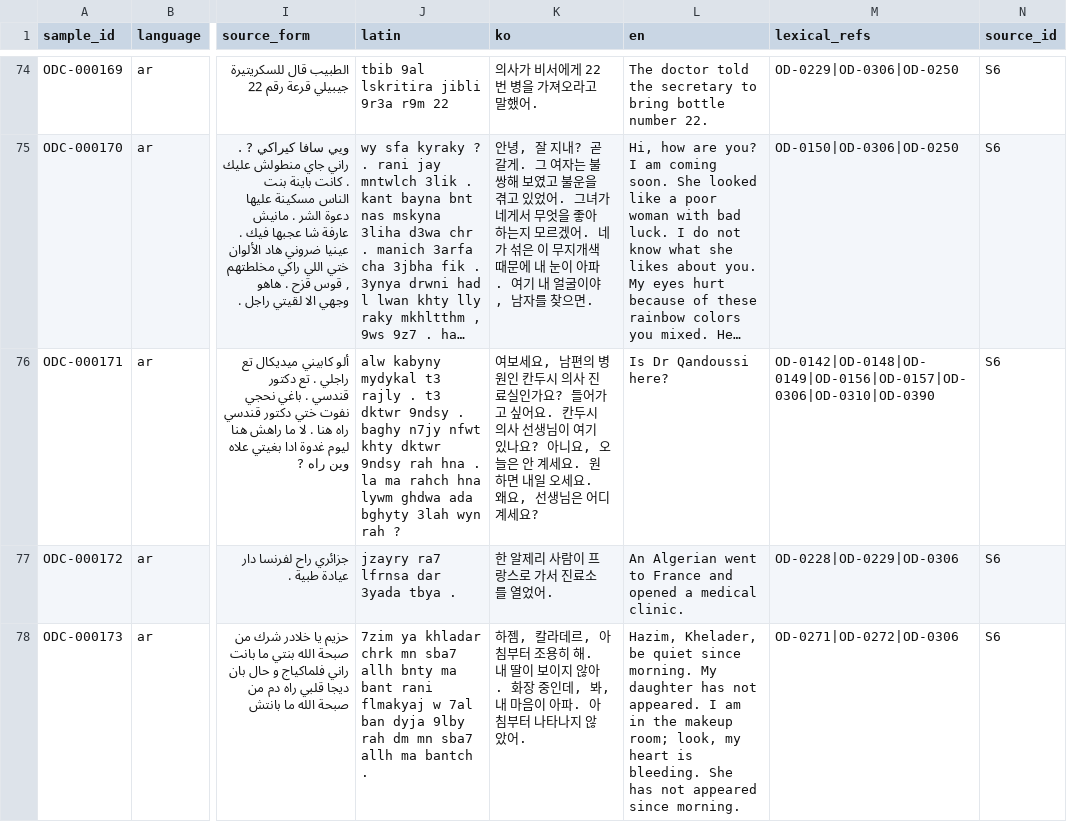
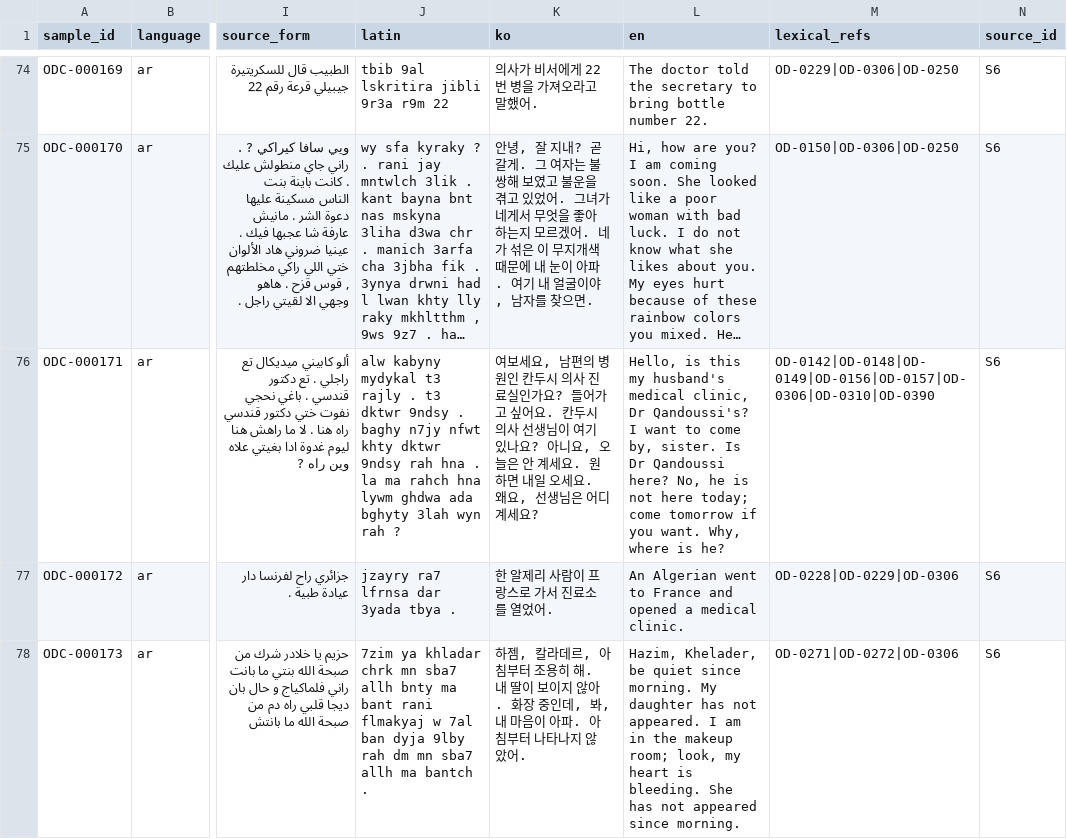
Before and after one commit to Yucef-84/data-orandarja, a TSV file: data/contextual/oran_darija_contextual_batch02.tsv, drawn as a sheet; only a part is shown, gaps mark what is left out; long unchanged cells end in …; the diff names each change by its address in the sheet, - before the commit and + after, or states it on an @@ line.

Commit message:
fix: preserve full clinic translation

```diff
--- a/data/contextual/oran_darija_contextual_batch02.tsv
+++ b/data/contextual/oran_darija_contextual_batch02.tsv
-L76 (en): Is Dr Qandoussi here?
+L76 (en): Hello, is this my husband's medical clinic, Dr Qandoussi's? I want to come by, sister. Is Dr Qandoussi here? No, he is not here today; come tomorrow if you want. Why, where is he?
```
